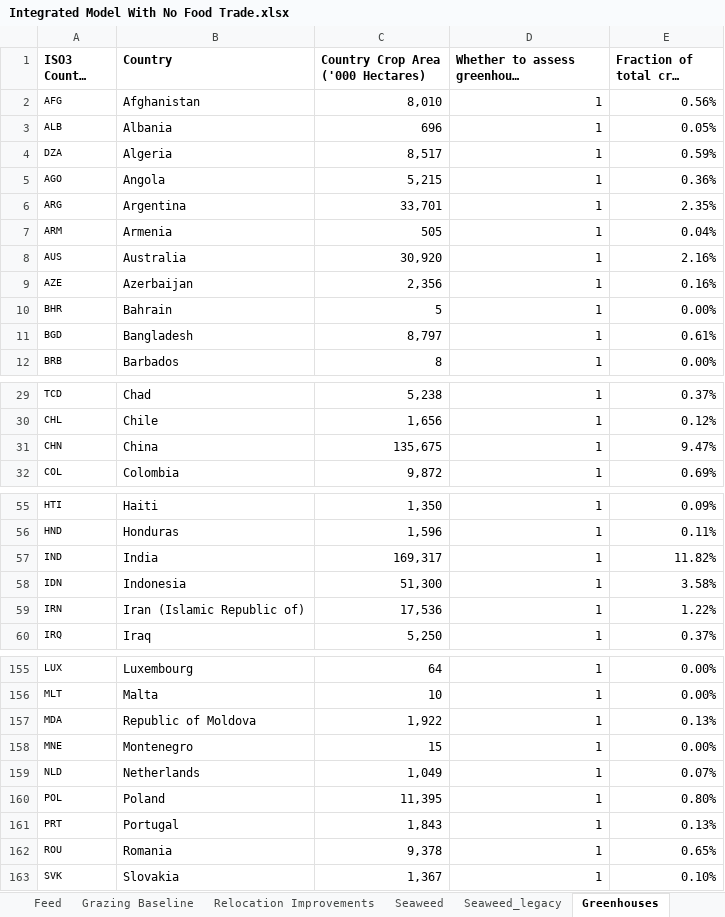
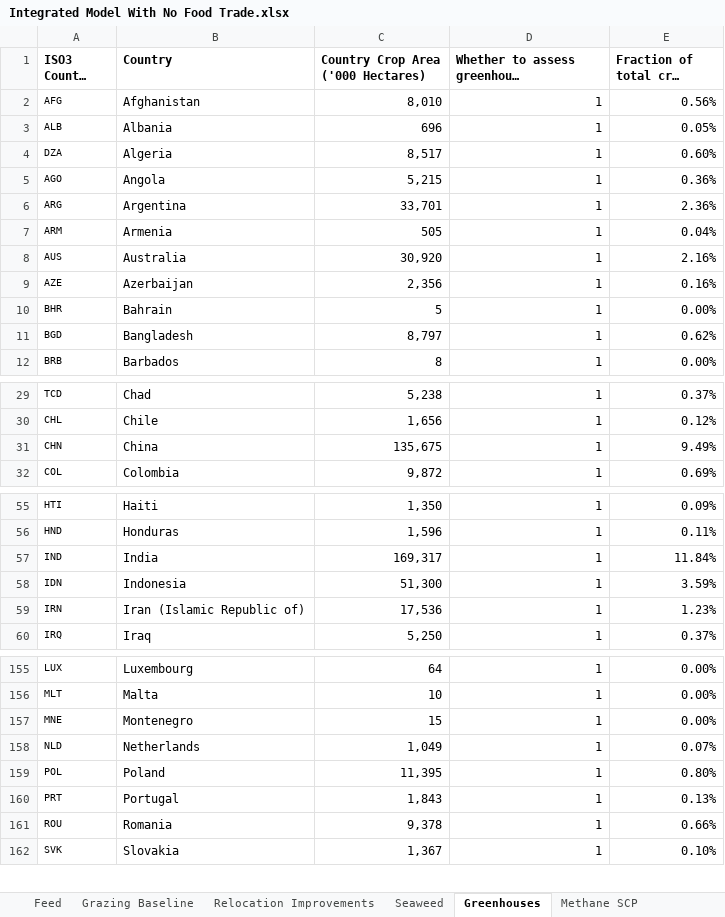
Before and after one commit to allfed/allfed-integrated-model, an Excel workbook: data/no_food_trade/raw_data/Integrated Model With No Food Trade.xlsx, sheet Greenhouses, drawn as a sheet; only a part is shown, gaps mark what is left out; long unchanged cells end in …; values as stored, in another font and other column widths than the file's, no borders; charts and pictures not drawn; removed rows and columns are numbered as before the commit, all else as after; the diff covers the shown part only; the diff names each change by its address in the sheet, - before the commit and + after, or states it on an @@ line.

```diff
--- a/data/no_food_trade/raw_data/Integrated Model With No Food Trade.xlsx (sheet Greenhouses)
+++ b/data/no_food_trade/raw_data/Integrated Model With No Food Trade.xlsx (sheet Greenhouses)
-sheet tab: Seaweed_legacy
-E4 (Fraction of total crop area): 0.59%
+E4 (Fraction of total crop area): 0.60%
-E6 (Fraction of total crop area): 2.35%
+E6 (Fraction of total crop area): 2.36%
-E11 (Fraction of total crop area): 0.61%
+E11 (Fraction of total crop area): 0.62%
-E31 (Fraction of total crop area): 9.47%
+E31 (Fraction of total crop area): 9.49%
-E57 (Fraction of total crop area): 11.82%
+E57 (Fraction of total crop area): 11.84%
-E58 (Fraction of total crop area): 3.58%
+E58 (Fraction of total crop area): 3.59%
-E59 (Fraction of total crop area): 1.22%
+E59 (Fraction of total crop area): 1.23%
-row 157: MDA | Republic of Moldova | 1,922 | 1 | 0.13%
-E161 (Fraction of total crop area): 0.65%
+E161 (Fraction of total crop area): 0.66%
```
Also changed, not shown: 8 edited cells elsewhere in this sheet, sheet Food Stocks, sheet Food waste, sheet Relocation Improvements, sheet Grazing Baseline, sheet Outdoor Crop Seasonality, sheet Seaweed, 6 more sheets, formulas that keep their value, charts or pictures, 19 other files.
